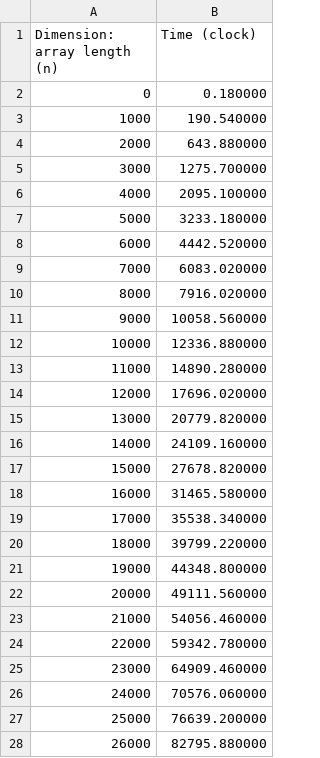
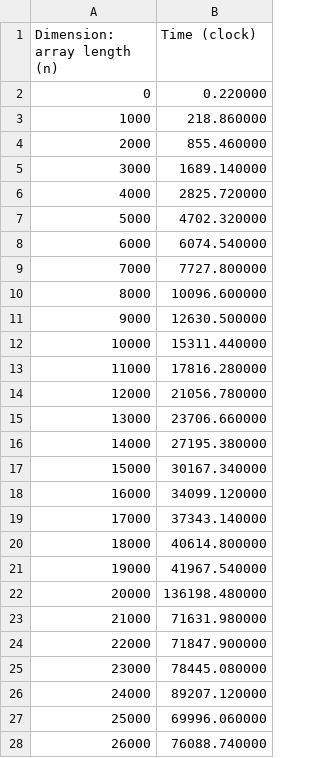
Before and after one commit to andrea-berardi/sorting-algorithms, a CSV file: results/lab_1.csv, drawn as a sheet; only a part is shown; the diff covers the shown part only.

```diff
--- a/results/lab_1.csv
+++ b/results/lab_1.csv
@@ -1,28 +1,28 @@
 Dimension: array length (n),Time (clock)
-0,0.180000
-1000,190.540000
-2000,643.880000
-3000,1275.700000
-4000,2095.100000
-5000,3233.180000
-6000,4442.520000
-7000,6083.020000
-8000,7916.020000
-9000,10058.560000
-10000,12336.880000
-11000,14890.280000
-12000,17696.020000
-13000,20779.820000
-14000,24109.160000
-15000,27678.820000
-16000,31465.580000
-17000,35538.340000
-18000,39799.220000
-19000,44348.800000
-20000,49111.560000
-21000,54056.460000
-22000,59342.780000
-23000,64909.460000
-24000,70576.060000
-25000,76639.200000
-26000,82795.880000
+0,0.220000
+1000,218.860000
+2000,855.460000
+3000,1689.140000
+4000,2825.720000
+5000,4702.320000
+6000,6074.540000
+7000,7727.800000
+8000,10096.600000
+9000,12630.500000
+10000,15311.440000
+11000,17816.280000
+12000,21056.780000
+13000,23706.660000
+14000,27195.380000
+15000,30167.340000
+16000,34099.120000
+17000,37343.140000
+18000,40614.800000
+19000,41967.540000
+20000,136198.480000
+21000,71631.980000
+22000,71847.900000
+23000,78445.080000
+24000,89207.120000
+25000,69996.060000
+26000,76088.740000
```
Also changed, not shown: 24 edited cells elsewhere in this file, results/lab_2A.csv, results/lab_2B-1.csv, 2 other files.
